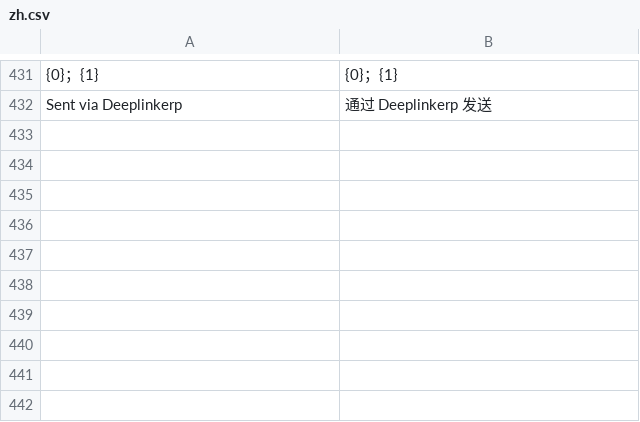
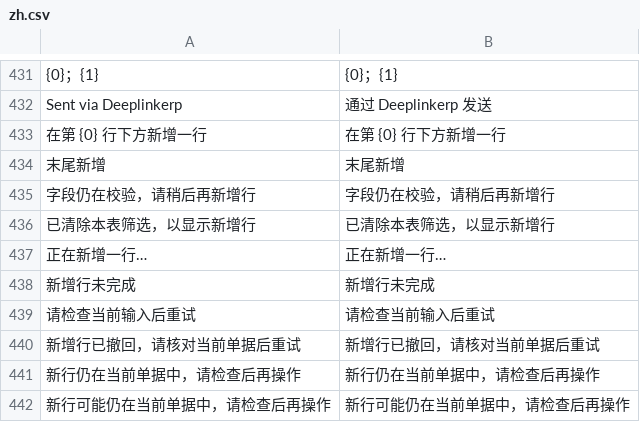
Before and after one commit to yueweiit/deeplinkerp-deeplinkerp_branding, a CSV file: deeplinkerp_branding/translations/zh.csv, drawn as a sheet; only a part is shown, gaps mark what is left out; the diff names each change by its address in the sheet, - before the commit and + after, or states it on an @@ line.

```diff
--- a/deeplinkerp_branding/translations/zh.csv
+++ b/deeplinkerp_branding/translations/zh.csv
+row 433: 在第 {0} 行下方新增一行 | 在第 {0} 行下方新增一行
+row 434: 末尾新增 | 末尾新增
+row 435: 字段仍在校验，请稍后再新增行 | 字段仍在校验，请稍后再新增行
+row 436: 已清除本表筛选，以显示新增行 | 已清除本表筛选，以显示新增行
+row 437: 正在新增一行… | 正在新增一行…
+row 438: 新增行未完成 | 新增行未完成
+row 439: 请检查当前输入后重试 | 请检查当前输入后重试
+row 440: 新增行已撤回，请核对当前单据后重试 | 新增行已撤回，请核对当前单据后重试
+row 441: 新行仍在当前单据中，请检查后再操作 | 新行仍在当前单据中，请检查后再操作
+row 442: 新行可能仍在当前单据中，请检查后再操作 | 新行可能仍在当前单据中，请检查后再操作
```
Also changed, not shown: deeplinkerp_branding/translations/en.csv, deeplinkerp_branding/translations/es.csv, 5 other files.
